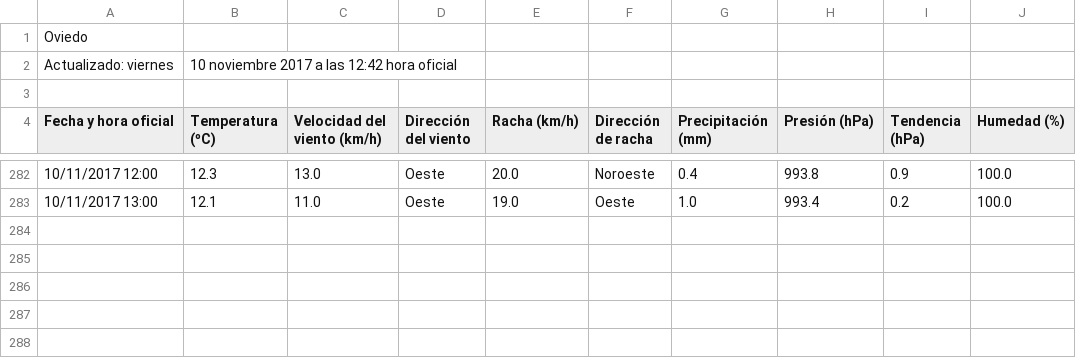
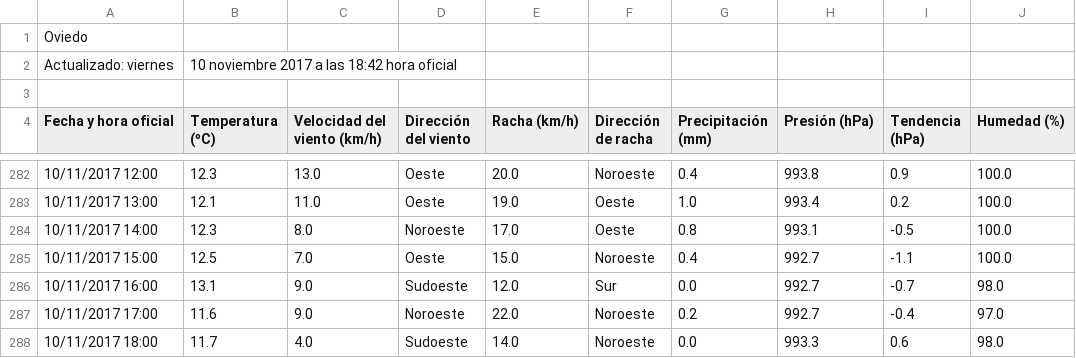
Before and after one commit to Danybs/AccesoDatos, a CSV file: GraficaTiempo/datosAemet.csv, drawn as a sheet; only a part is shown, gaps mark what is left out.

```diff
--- a/GraficaTiempo/datosAemet.csv
+++ b/GraficaTiempo/datosAemet.csv
@@ -1,3 +1,3 @@
 "Oviedo"
-Actualizado: viernes, 10 noviembre 2017 a las 12:42 hora oficial
+Actualizado: viernes, 10 noviembre 2017 a las 18:42 hora oficial
 
@@ -283 +283,6 @@ Actualizado: viernes, 10 noviembre 2017 a las 12:42 hora oficial
 "10/11/2017 13:00","12.1","11.0","Oeste","19.0","Oeste","1.0","993.4","0.2","100.0"
+"10/11/2017 14:00","12.3","8.0","Noroeste","17.0","Oeste","0.8","993.1","-0.5","100.0"
+"10/11/2017 15:00","12.5","7.0","Oeste","15.0","Noroeste","0.4","992.7","-1.1","100.0"
+"10/11/2017 16:00","13.1","9.0","Sudoeste","12.0","Sur","0.0","992.7","-0.7","98.0"
+"10/11/2017 17:00","11.6","9.0","Noroeste","22.0","Noroeste","0.2","992.7","-0.4","97.0"
+"10/11/2017 18:00","11.7","4.0","Sudoeste","14.0","Noroeste","0.0","993.3","0.6","98.0"
```
Also changed, not shown: 3 other files.
